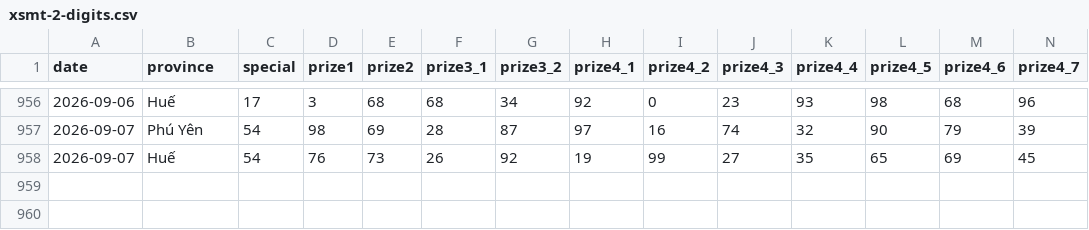
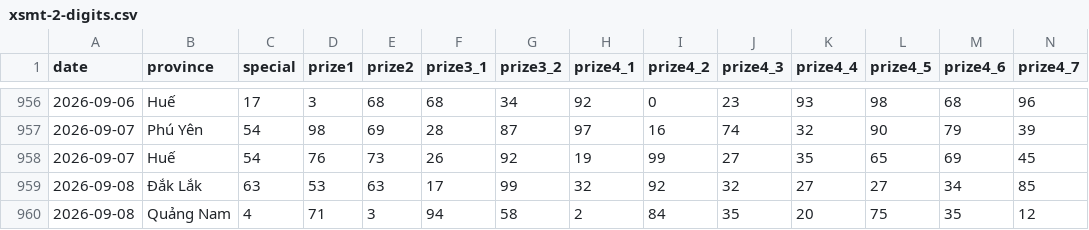
Before and after one commit to phuc341986/vietnam-lottery, a CSV file: data/xsmt-2-digits.csv, drawn as a sheet; only a part is shown, gaps mark what is left out; rows hold the shown columns only; the diff names each change by its address in the sheet, - before the commit and + after, or states it on an @@ line.

```diff
--- a/data/xsmt-2-digits.csv
+++ b/data/xsmt-2-digits.csv
+row 959: 2026-09-08 | Đắk Lắk | 63 | 53 | 63 | 17 | 99 | 32 | 92 | 32 | 27 | 27 | 34 | 85
+row 960: 2026-09-08 | Quảng Nam | 4 | 71 | 3 | 94 | 58 | 2 | 84 | 35 | 20 | 75 | 35 | 12
```
Also changed, not shown: data/xsmt-sparse.csv, data/xsmt.csv, 8 other files.
